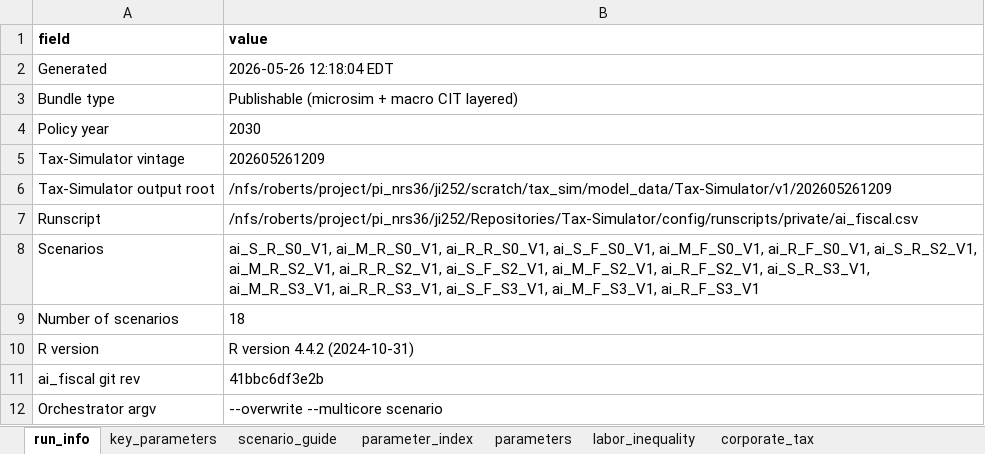
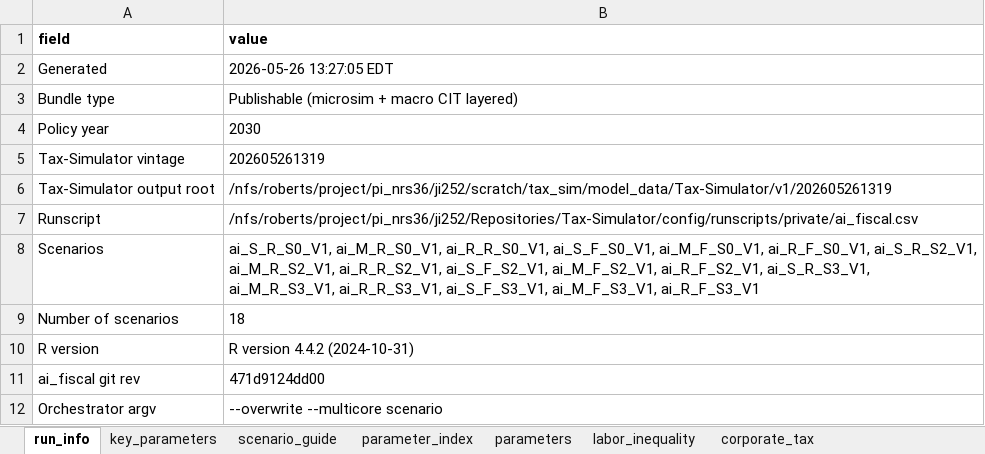
Before and after one commit to Budget-Lab-Yale/AI-Fiscal, an Excel workbook: results/aggregates/ai_fiscal_publishable_2030_latest.xlsx, sheet run_info, drawn as a sheet; values as stored, in another font and other column widths than the file's, no borders; the diff names each change by its address in the sheet, - before the commit and + after, or states it on an @@ line.

Commit message:
Regenerate 2030 _latest bundles + figure_data from full release run
Outputs of `sbatch scripts/sbatch_release.sh` (vintage 202605261319) after
the BLSMM figure cleanup port: ai_fiscal_2030_latest.xlsx and the
publishable equivalent now carry the refreshed `blsmm_debt_to_gdp` sheet,
and figure_data_2030.xlsx is regenerated from the same release run so the
data backing the figure suite stays in sync.

```diff
--- a/results/aggregates/ai_fiscal_publishable_2030_latest.xlsx (sheet run_info)
+++ b/results/aggregates/ai_fiscal_publishable_2030_latest.xlsx (sheet run_info)
-B2 (value): 2026-05-26 12:18:04 EDT
+B2 (value): 2026-05-26 13:27:05 EDT
-B5 (value): 202605261209
+B5 (value): 202605261319
-B6 (value): /nfs/roberts/project/pi_nrs36/ji252/scratch/tax_sim/model_data/Tax-Simulator/v1/202605261209
+B6 (value): /nfs/roberts/project/pi_nrs36/ji252/scratch/tax_sim/model_data/Tax-Simulator/v1/202605261319
-B11 (value): 41bbc6df3e2b
+B11 (value): 471d9124dd00
```
Also changed, not shown: results/aggregates/ai_fiscal_2030_latest.xlsx, results/figures/2030/figure_data_2030.xlsx.
